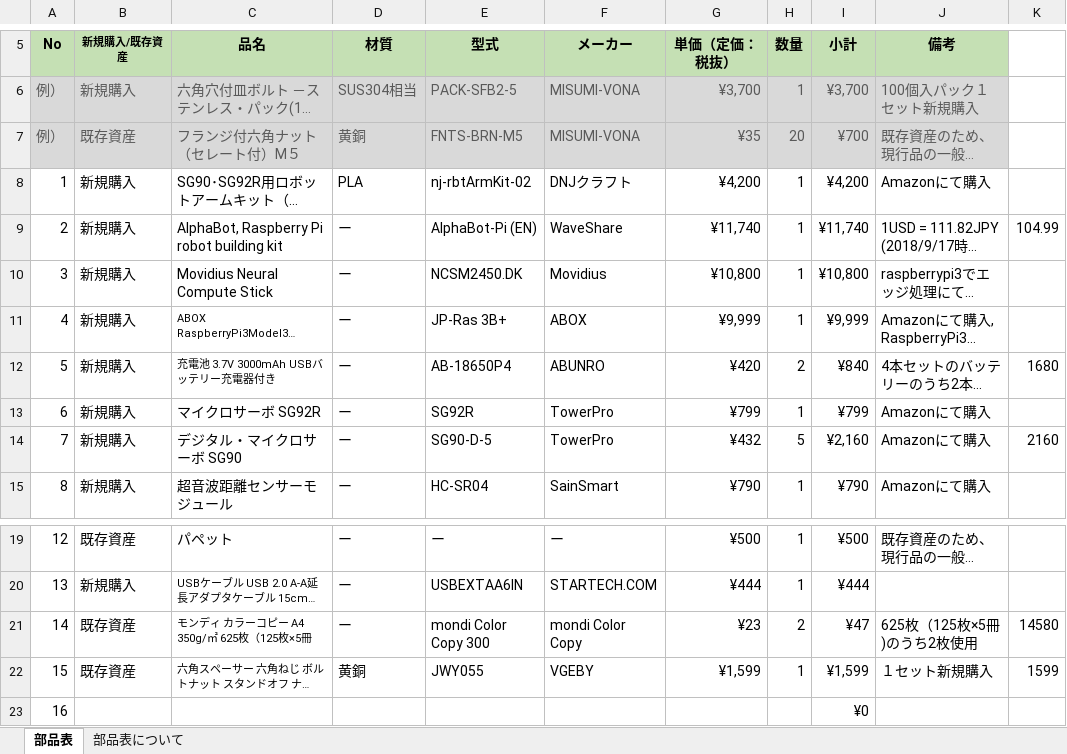
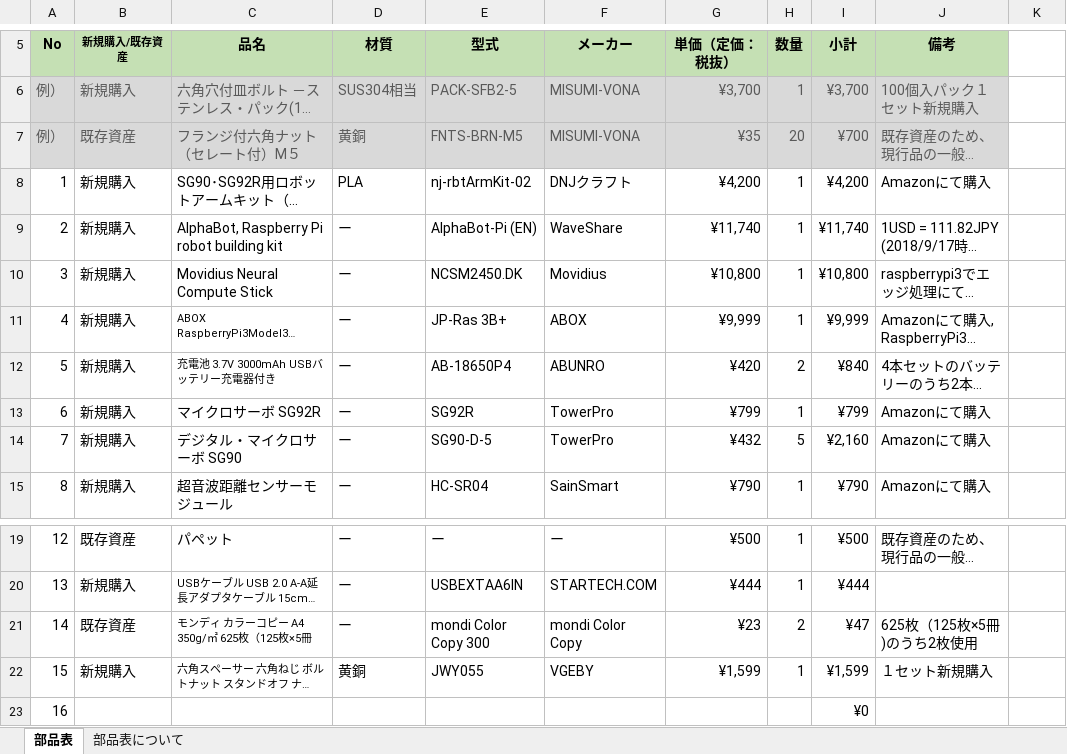
Before and after one commit to ETrobocon/ETrobo2018Garageneer, an Excel workbook: G116_NEXT漢育児/G116_NEXT漢育児_部品表.xlsx, sheet 部品表, drawn as a sheet; only a part is shown, gaps mark what is left out; long unchanged cells end in …; values as stored, in another font and other column widths than the file's, no borders; the diff names each change by its address in the sheet, - before the commit and + after, or states it on an @@ line.

```diff
--- a/G116_NEXT漢育児/G116_NEXT漢育児_部品表.xlsx (sheet 部品表)
+++ b/G116_NEXT漢育児/G116_NEXT漢育児_部品表.xlsx (sheet 部品表)
-K9: 104.99
+K9: (empty)
-K12: 1680
+K12: (empty)
-K14: 2160
+K14: (empty)
-K21: 14580
+K21: (empty)
-B22 (新規購入/既存資産): 既存資産
+B22 (新規購入/既存資産): 新規購入
-K22: 1599
+K22: (empty)
```
Also changed, not shown: formulas that keep their value, charts or pictures, 3 other files.
